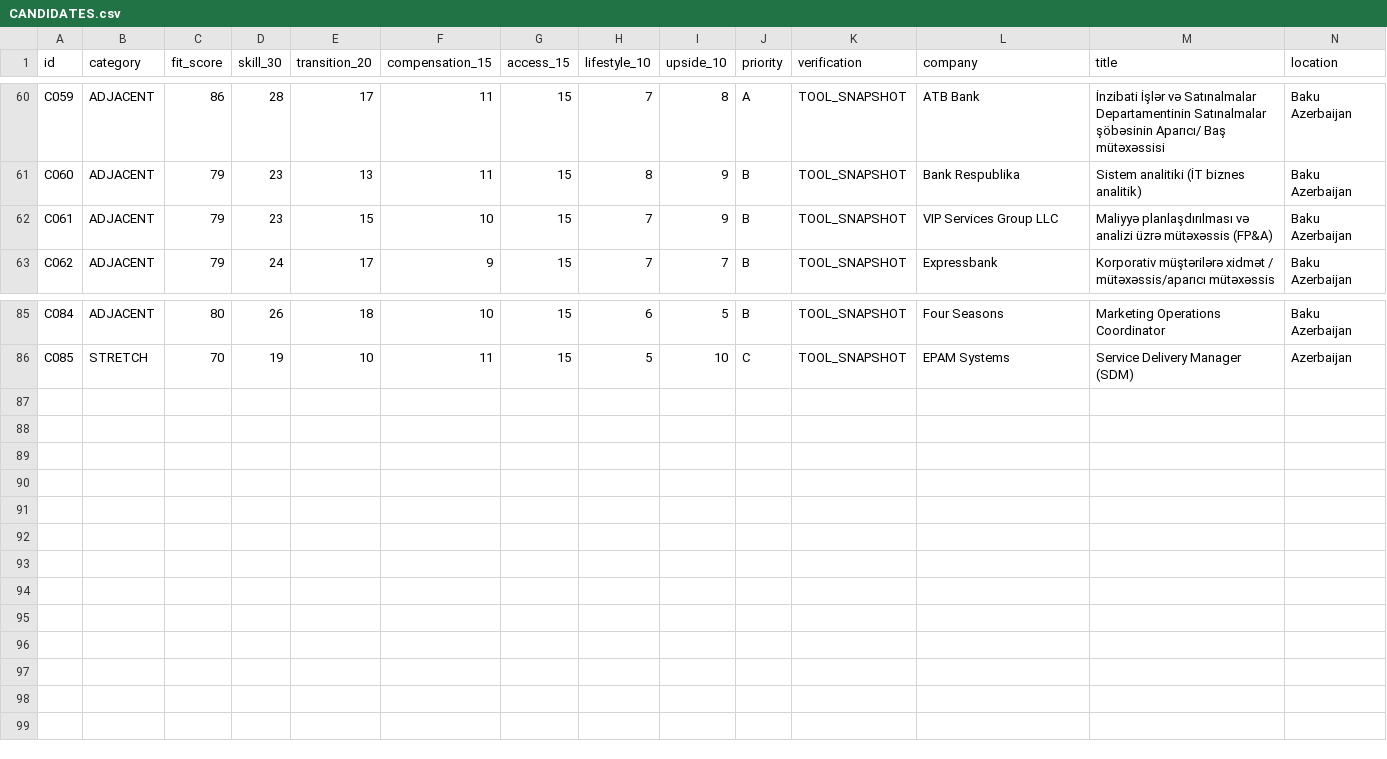
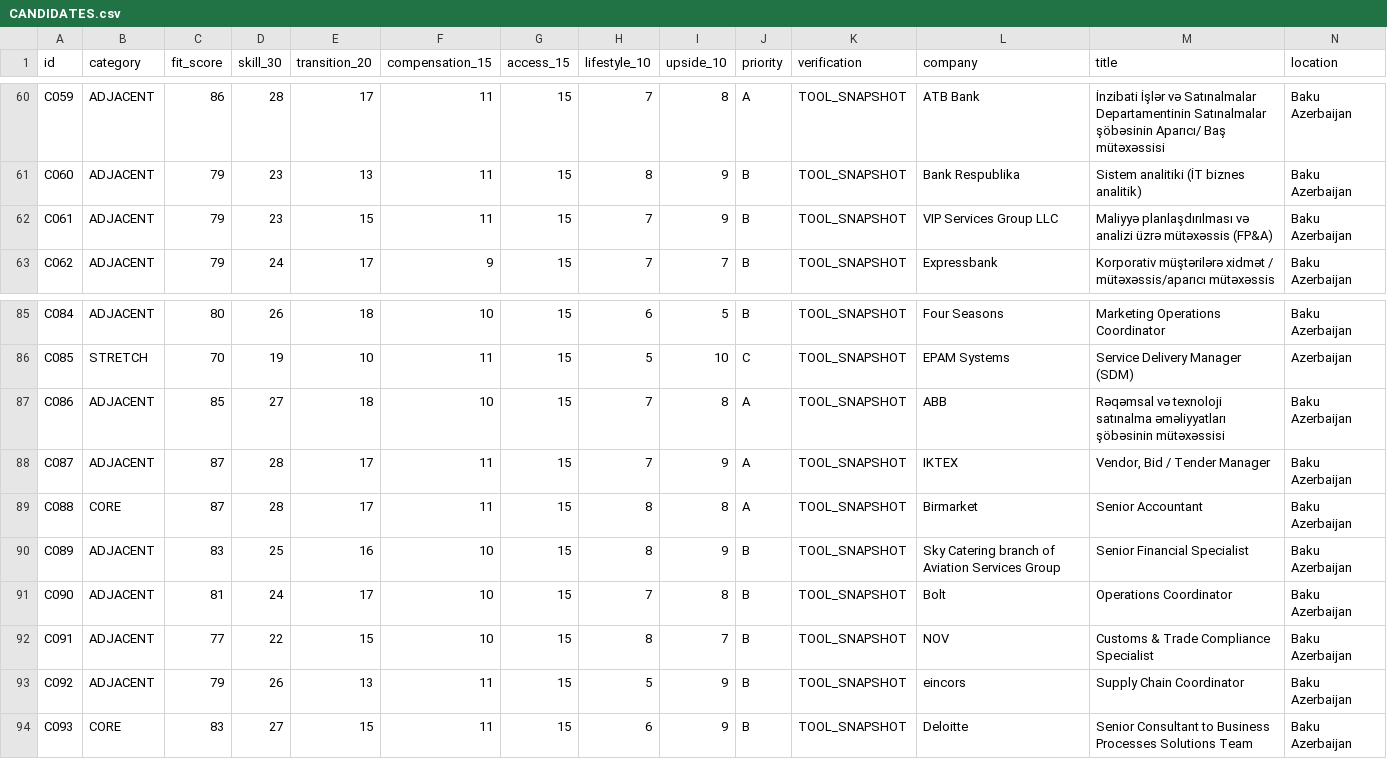
Before and after one commit to Mikayilzade/Mikayilzade-job-search, a CSV file: CANDIDATES.csv, drawn as a sheet; only a part is shown, gaps mark what is left out; rows hold the shown columns only; the diff names each change by its address in the sheet, - before the commit and + after, or states it on an @@ line.

Commit message:
Add eight scored job candidates from autonomous run 7

```diff
--- a/CANDIDATES.csv
+++ b/CANDIDATES.csv
-F62 (compensation_15): 10
+F62 (compensation_15): 11
+row 87: C086 | ADJACENT | 85 | 27 | 18 | 10 | 15 | 7 | 8 | A | TOOL_SNAPSHOT | ABB | Rəqəmsal və texnoloji satınalma əməliyyatları şöbəsinin mütəxəssisi | Baku Azerbaijan
+row 88: C087 | ADJACENT | 87 | 28 | 17 | 11 | 15 | 7 | 9 | A | TOOL_SNAPSHOT | IKTEX | Vendor, Bid / Tender Manager | Baku Azerbaijan
+row 89: C088 | CORE | 87 | 28 | 17 | 11 | 15 | 8 | 8 | A | TOOL_SNAPSHOT | Birmarket | Senior Accountant | Baku Azerbaijan
+row 90: C089 | ADJACENT | 83 | 25 | 16 | 10 | 15 | 8 | 9 | B | TOOL_SNAPSHOT | Sky Catering branch of Aviation Services Group | Senior Financial Specialist | Baku Azerbaijan
+row 91: C090 | ADJACENT | 81 | 24 | 17 | 10 | 15 | 7 | 8 | B | TOOL_SNAPSHOT | Bolt | Operations Coordinator | Baku Azerbaijan
+row 92: C091 | ADJACENT | 77 | 22 | 15 | 10 | 15 | 8 | 7 | B | TOOL_SNAPSHOT | NOV | Customs & Trade Compliance Specialist | Baku Azerbaijan
+row 93: C092 | ADJACENT | 79 | 26 | 13 | 11 | 15 | 5 | 9 | B | TOOL_SNAPSHOT | eincors | Supply Chain Coordinator | Baku Azerbaijan
+row 94: C093 | CORE | 83 | 27 | 15 | 11 | 15 | 6 | 9 | B | TOOL_SNAPSHOT | Deloitte | Senior Consultant to Business Processes Solutions Team | Baku Azerbaijan
```
